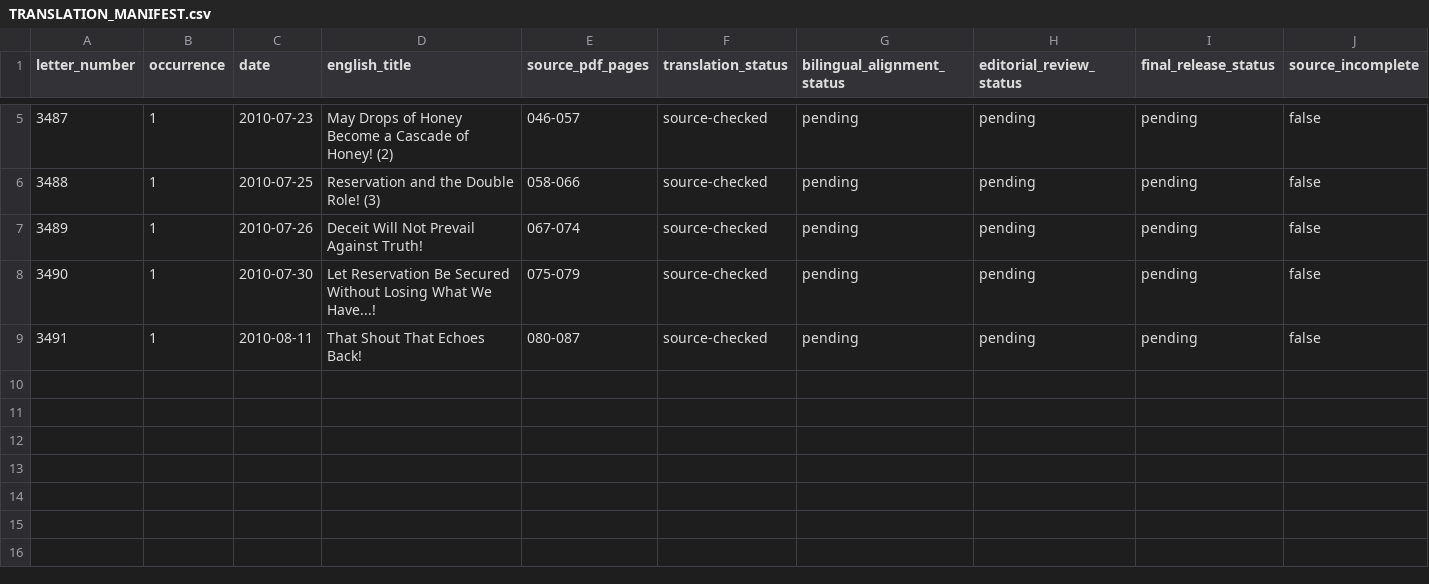
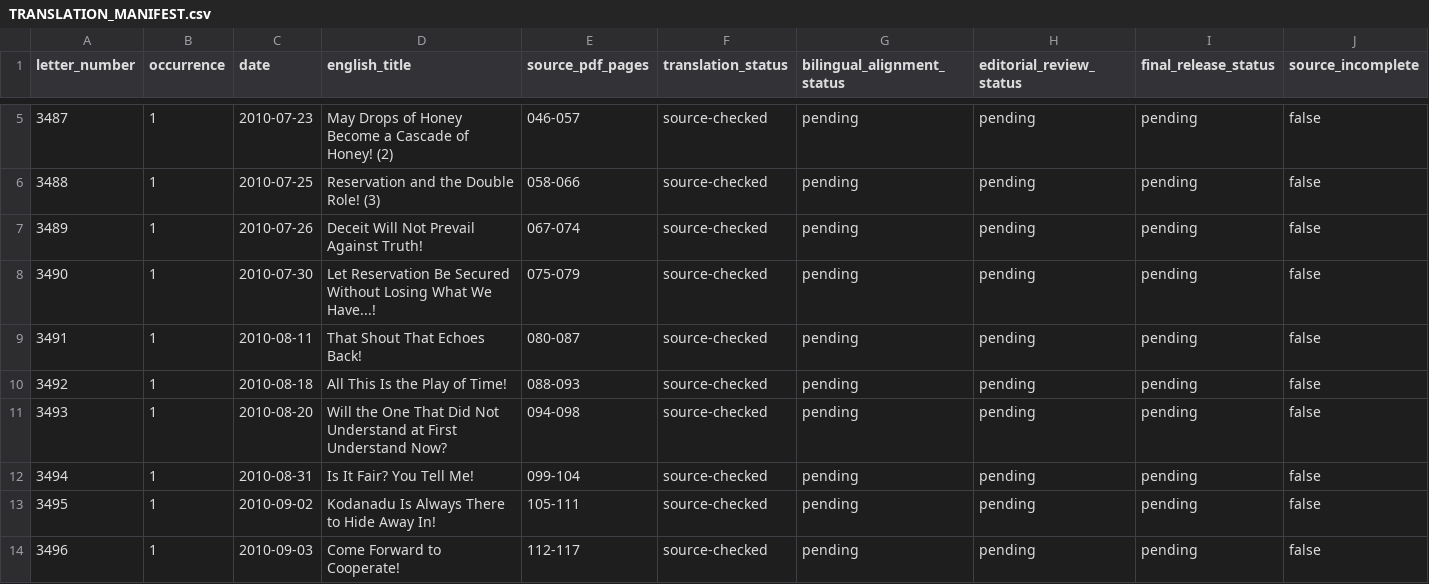
Before and after one commit to pugazg/kalaignar-murasoli-letters, a CSV file: volumes/volume-44/translations/en/TRANSLATION_MANIFEST.csv, drawn as a sheet; only a part is shown, gaps mark what is left out; rows hold the shown columns only; the diff names each change by its address in the sheet, - before the commit and + after, or states it on an @@ line.

Commit message:
Translate Volume 44 letters 3492-3496

```diff
--- a/volumes/volume-44/translations/en/TRANSLATION_MANIFEST.csv
+++ b/volumes/volume-44/translations/en/TRANSLATION_MANIFEST.csv
+row 10: 3492 | 1 | 2010-08-18 | All This Is the Play of Time! | 088-093 | source-checked | pending | pending | pending | false
+row 11: 3493 | 1 | 2010-08-20 | Will the One That Did Not Understand at First Understand Now? | 094-098 | source-checked | pending | pending | pending | false
+row 12: 3494 | 1 | 2010-08-31 | Is It Fair? You Tell Me! | 099-104 | source-checked | pending | pending | pending | false
+row 13: 3495 | 1 | 2010-09-02 | Kodanadu Is Always There to Hide Away In! | 105-111 | source-checked | pending | pending | pending | false
+row 14: 3496 | 1 | 2010-09-03 | Come Forward to Cooperate! | 112-117 | source-checked | pending | pending | pending | false
```
Also changed, not shown: 17 other files.
